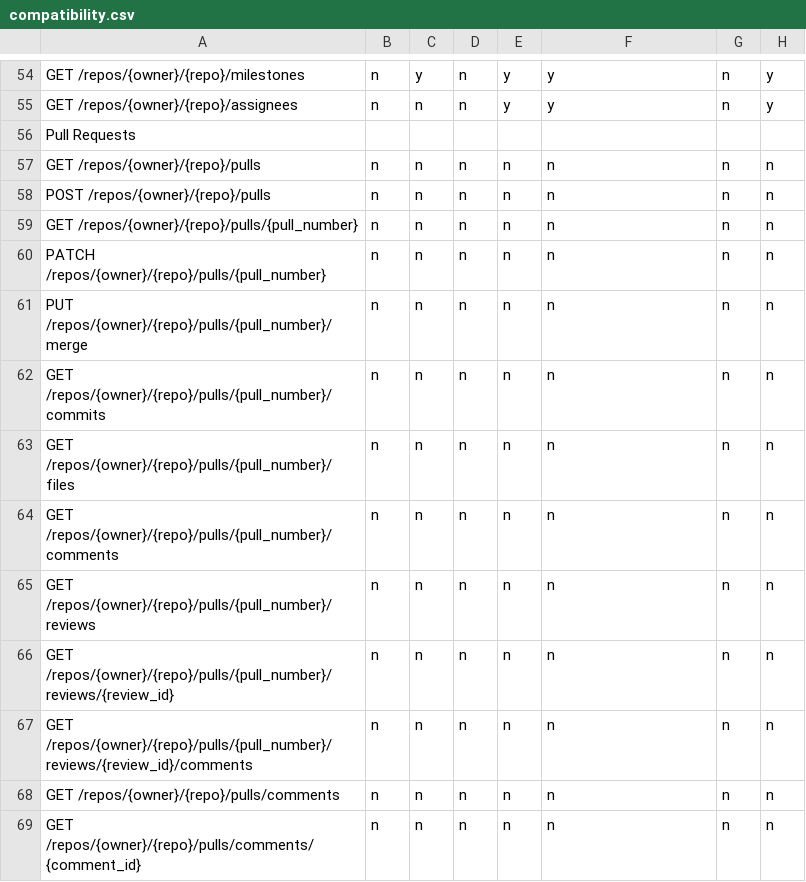
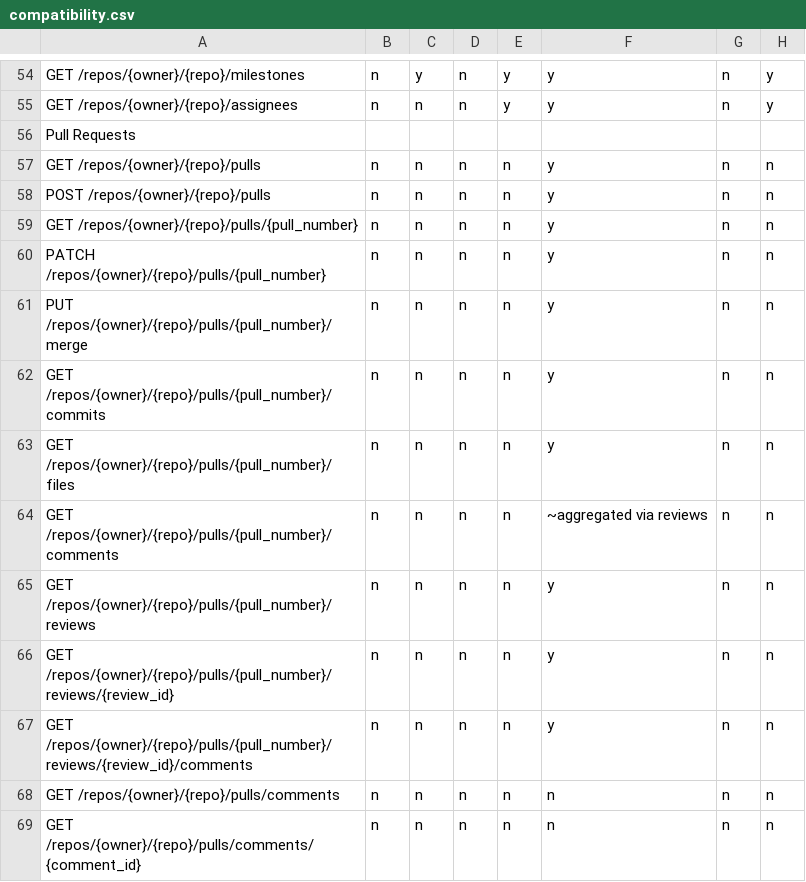
Before and after one commit to rhencke/confusio, a CSV file: site/compatibility.csv, drawn as a sheet; only a part is shown, gaps mark what is left out; the diff names each change by its address in the sheet, - before the commit and + after, or states it on an @@ line.

```diff
--- a/site/compatibility.csv
+++ b/site/compatibility.csv
-F57:F63: n
+F57:F63: y
-F64: n
+F64: ~aggregated via reviews
-F65:F67: n
+F65:F67: y
```
Also changed, not shown: 2 other files.
